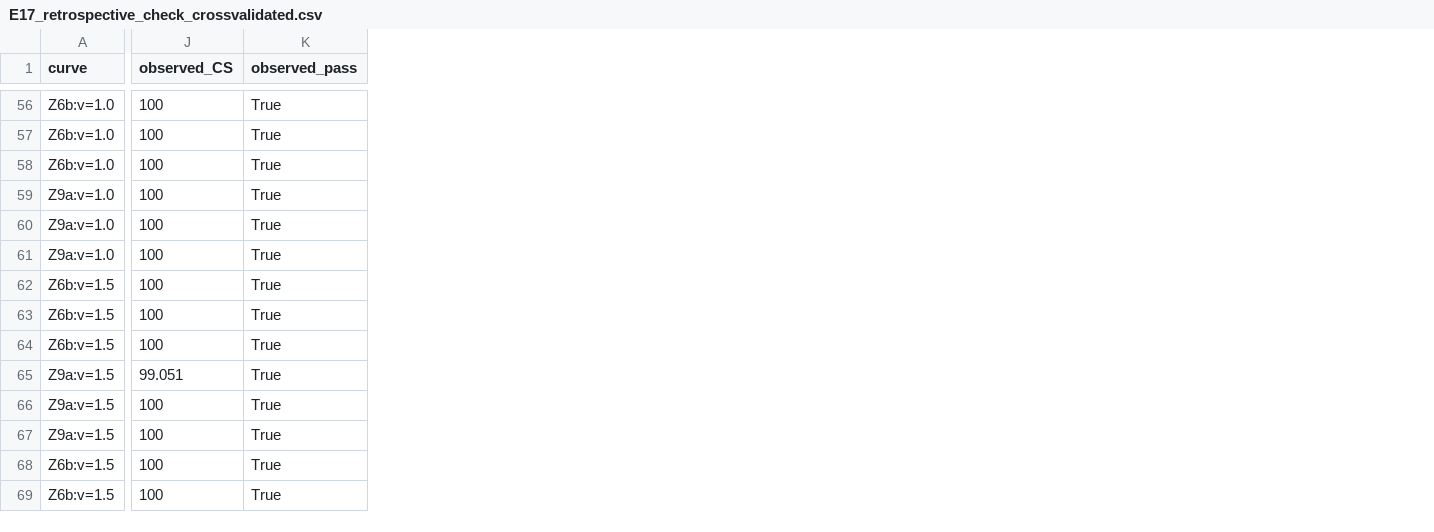
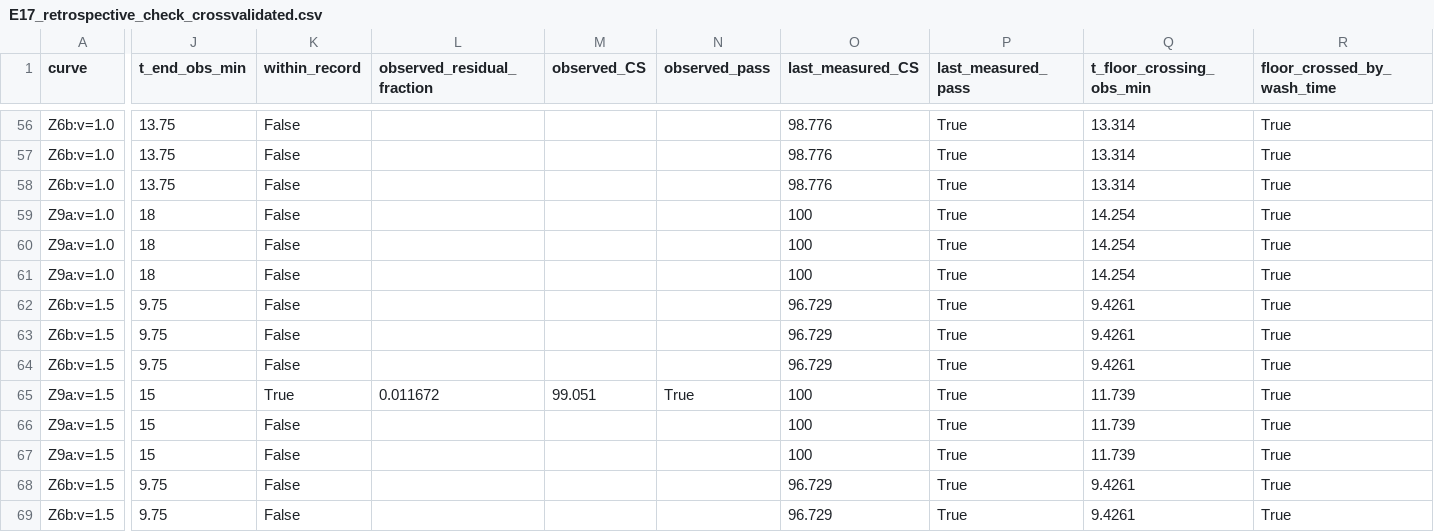
Before and after one commit to ketney1982/dairy-cip-digital-twin, a CSV file: revision_R2/outputs/E17_retrospective_check_crossvalidated.csv, drawn as a sheet; only a part is shown, gaps mark what is left out; addresses are those after the commit; the diff covers the shown part only; the diff names each change by its address in the sheet, - before the commit and + after, or states it on an @@ line.

Commit message:
R2: read measured curves only inside their record

```diff
--- a/revision_R2/outputs/E17_retrospective_check_crossvalidated.csv
+++ b/revision_R2/outputs/E17_retrospective_check_crossvalidated.csv
+column J (t_end_obs_min), rows 56-69: 13.75 | 13.75 | 13.75 | 18 | 18 | 18 | 9.75 | 9.75 | 9.75 | 15 | 15 | 15 | 9.75 | 9.75
+column K (within_record), rows 56-69: False | False | False | False | False | False | False | False | False | True | False | False | False | False
+column L (observed_residual_fraction), row 65: 0.011672
+column O (last_measured_CS), rows 56-69: 98.776 | 98.776 | 98.776 | 100 | 100 | 100 | 96.729 | 96.729 | 96.729 | 100 | 100 | 100 | 96.729 | 96.729
+column P (last_measured_pass), rows 56-69: all True
+column Q (t_floor_crossing_obs_min), rows 56-69: 13.314 | 13.314 | 13.314 | 14.254 | 14.254 | 14.254 | 9.4261 | 9.4261 | 9.4261 | 11.739 | 11.739 | 11.739 | 9.4261 | 9.4261
+column R (floor_crossed_by_wash_time), rows 56-69: all True
-M56:M64 (observed_CS): 100
+M56:M64 (observed_CS): (empty)
-N56:N64 (observed_pass): True
+N56:N64 (observed_pass): (empty)
-M66:M69 (observed_CS): 100
+M66:M69 (observed_CS): (empty)
-N66:N69 (observed_pass): True
+N66:N69 (observed_pass): (empty)
```
Also changed, not shown: 128 edited cells elsewhere in this file, results/counterfactual_cip_results.csv, results/uncertainty_surrogate_metrics.csv, 27 other files.
